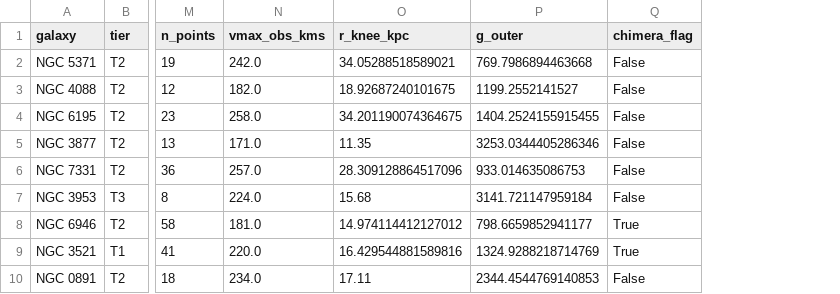
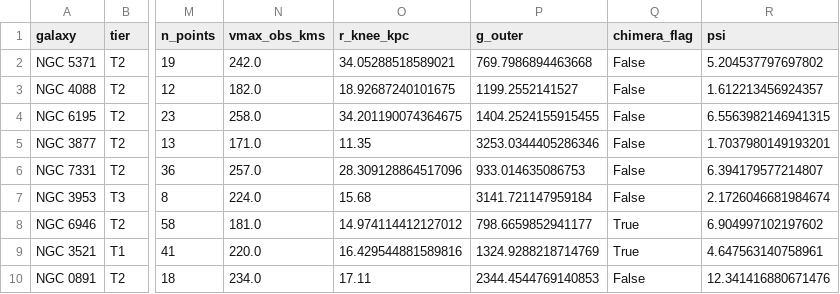
Before and after one commit to mcgintyl/hermes-verification, a CSV file: paper1/Hermes_ConfigG_PerGalaxy_133_Export.csv, drawn as a sheet; only a part is shown, gaps mark what is left out; the diff names each change by its address in the sheet, - before the commit and + after, or states it on an @@ line.

Commit message:
Add pre-computed psi column to the 133-galaxy export
psi = t50_gyr * g98 / 46654, appended as the last column. Reproduces the
shipped beta_eff to 5.6e-16 across all 133. Prevents the units trap where
substituting SI c into psi = 2*pi*t50*g98/c collapses beta onto its ceiling.

CI verified: verify_ages, verify_hermes, verify_appendix_a, fit_tier1_beta
and verify_gates all pass unchanged.

```diff
--- a/paper1/Hermes_ConfigG_PerGalaxy_133_Export.csv
+++ b/paper1/Hermes_ConfigG_PerGalaxy_133_Export.csv
+column R (psi), rows 2-10: 5.204537797697802 | 1.612213456924357 | 6.5563982146941315 | 1.7037980149193201 | 6.394179577214807 | 2.1726046681984674 | 6.904997102197602 | 4.647563140758961 | 12.341416880671476
```
Also changed, not shown: 1 other file.
